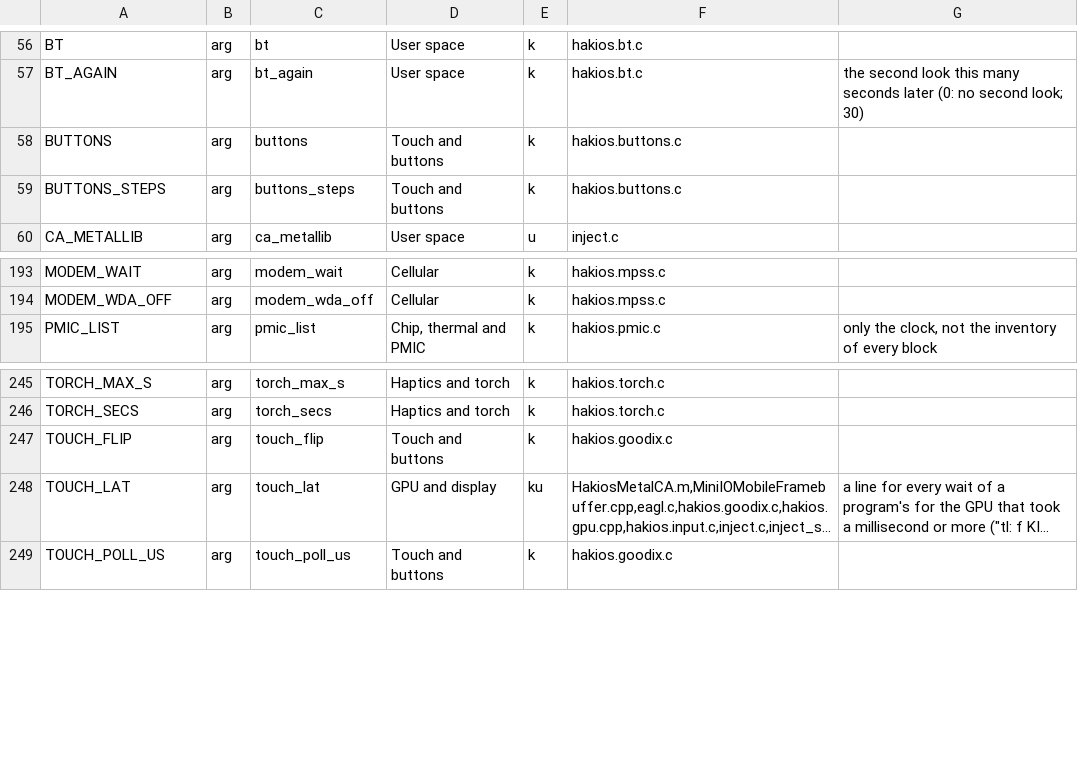
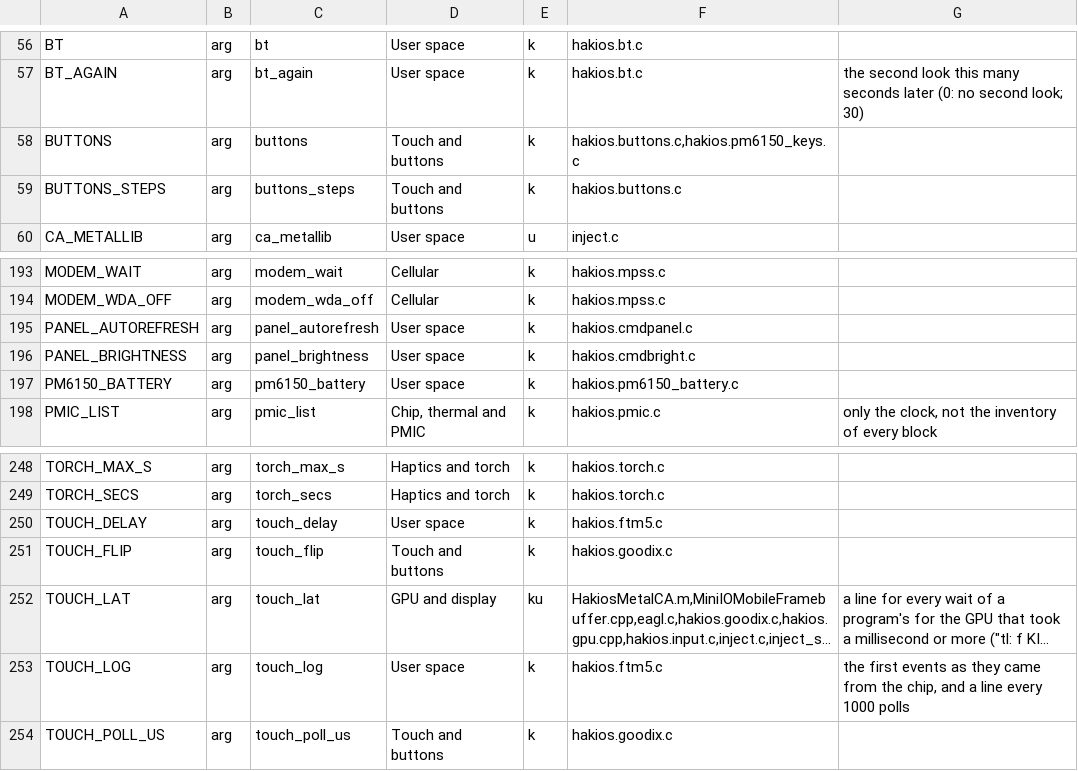
Before and after one commit to lopro104/hakios_kernel_google_sunfish, a TSV file: hakios/configs/symbols.tsv, drawn as a sheet; only a part is shown, gaps mark what is left out; long unchanged cells end in …; the diff names each change by its address in the sheet, - before the commit and + after, or states it on an @@ line.

```diff
--- a/hakios/configs/symbols.tsv
+++ b/hakios/configs/symbols.tsv
-F58: hakios.buttons.c
+F58: hakios.buttons.c,hakios.pm6150_keys.c
+row 195: PANEL_AUTOREFRESH | arg | panel_autorefresh | User space | k | hakios.cmdpanel.c
+row 196: PANEL_BRIGHTNESS | arg | panel_brightness | User space | k | hakios.cmdbright.c
+row 197: PM6150_BATTERY | arg | pm6150_battery | User space | k | hakios.pm6150_battery.c
+row 250: TOUCH_DELAY | arg | touch_delay | User space | k | hakios.ftm5.c
+row 253: TOUCH_LOG | arg | touch_log | User space | k | hakios.ftm5.c | the first events as they came from the chip, and a line every 1000 polls
```
Also changed, not shown: 7 other files.
